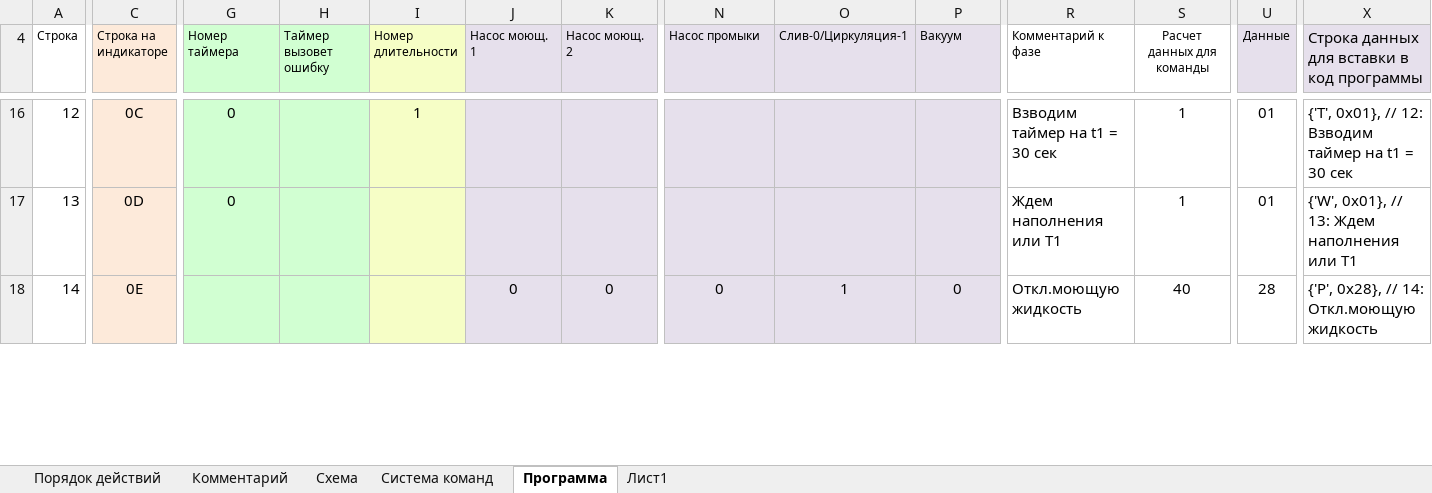
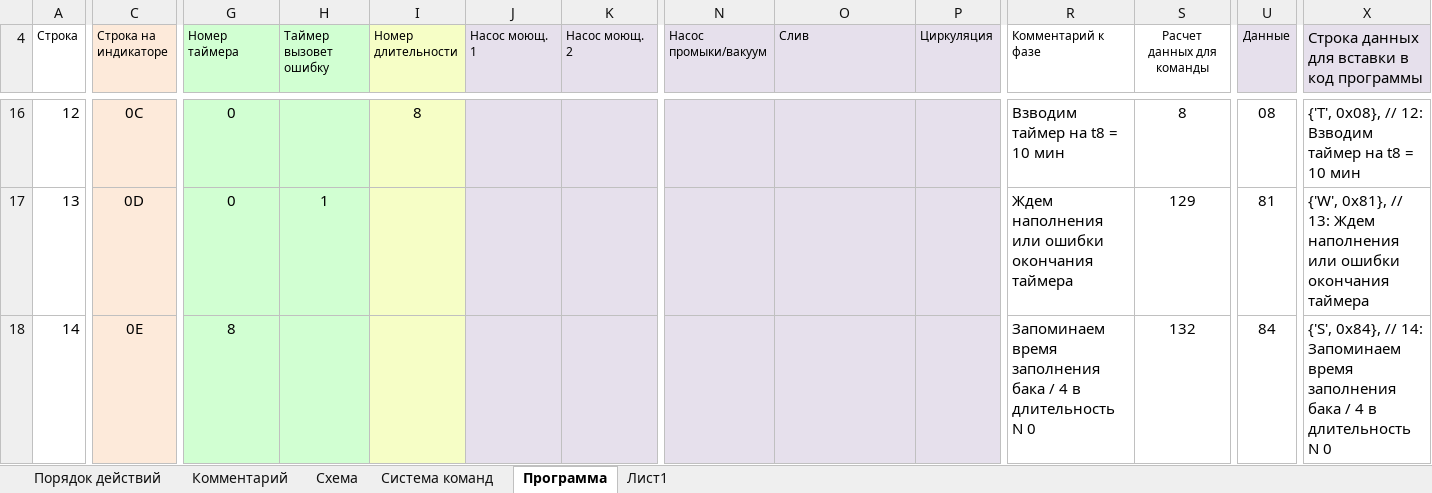
Before and after one commit to vmouse/Cowshed, an Excel workbook: docs/Алгоритм.xlsx, sheet Программа, drawn as a sheet; only a part is shown, gaps mark what is left out; values as stored, in another font and other column widths than the file's, no borders; the diff covers the shown part only; the diff names each change by its address in the sheet, - before the commit and + after, or states it on an @@ line.

```diff
--- a/docs/Алгоритм.xlsx (sheet Программа)
+++ b/docs/Алгоритм.xlsx (sheet Программа)
-N4: Насос промыки
+N4: Насос промыки/вакуум
-O4: Слив-0/Циркуляция-1
+O4: Слив
-P4: Вакуум
+P4: Циркуляция
-I16 (Номер длительности): 1
+I16 (Номер длительности): 8
-R16 (Комментарий к фазе): Взводим таймер на t1 = 30 сек
+R16 (Комментарий к фазе): Взводим таймер на t8 = 10 мин
-S16 (Расчет данных для команды): 1
+S16 (Расчет данных для команды): 8
-U16 (Данные): 01
+U16 (Данные): 08
-X16: {'T', 0x01}, // 12: Взводим таймер на t1 = 30 сек
+X16: {'T', 0x08}, // 12: Взводим таймер на t8 = 10 мин
-H17 (Таймер вызовет ошибку): (empty)
+H17 (Таймер вызовет ошибку): 1
-R17 (Комментарий к фазе): Ждем наполнения или T1
+R17 (Комментарий к фазе): Ждем наполнения или ошибки окончания таймера
-S17 (Расчет данных для команды): 1
+S17 (Расчет данных для команды): 129
-U17 (Данные): 01
+U17 (Данные): 81
-X17: {'W', 0x01}, // 13: Ждем наполнения или T1
+X17: {'W', 0x81}, // 13: Ждем наполнения или ошибки окончания таймера
-G18 (Номер таймера): (empty)
+G18 (Номер таймера): 8
-J18 (Насос моющ. 1): 0
+J18 (Насос моющ. 1): (empty)
-K18 (Насос моющ. 2): 0
+K18 (Насос моющ. 2): (empty)
-N18 (Насос промыки/вакуум): 0
+N18 (Насос промыки/вакуум): (empty)
-O18 (Слив): 1
+O18 (Слив): (empty)
-P18 (Циркуляция): 0
+P18 (Циркуляция): (empty)
-R18 (Комментарий к фазе): Откл.моющую жидкость
+R18 (Комментарий к фазе): Запоминаем время заполнения бака / 4 в длительность N 0
-S18 (Расчет данных для команды): 40
+S18 (Расчет данных для команды): 132
-U18 (Данные): 28
+U18 (Данные): 84
-X18: {'P', 0x28}, // 14: Откл.моющую жидкость
+X18: {'S', 0x84}, // 14: Запоминаем время заполнения бака / 4 в длительность N 0
```
Also changed, not shown: 7 added rows, 10 removed rows, 307 edited cells, cell formats and row numbers in column A elsewhere in this sheet, formulas that keep their value, 4 other files.
